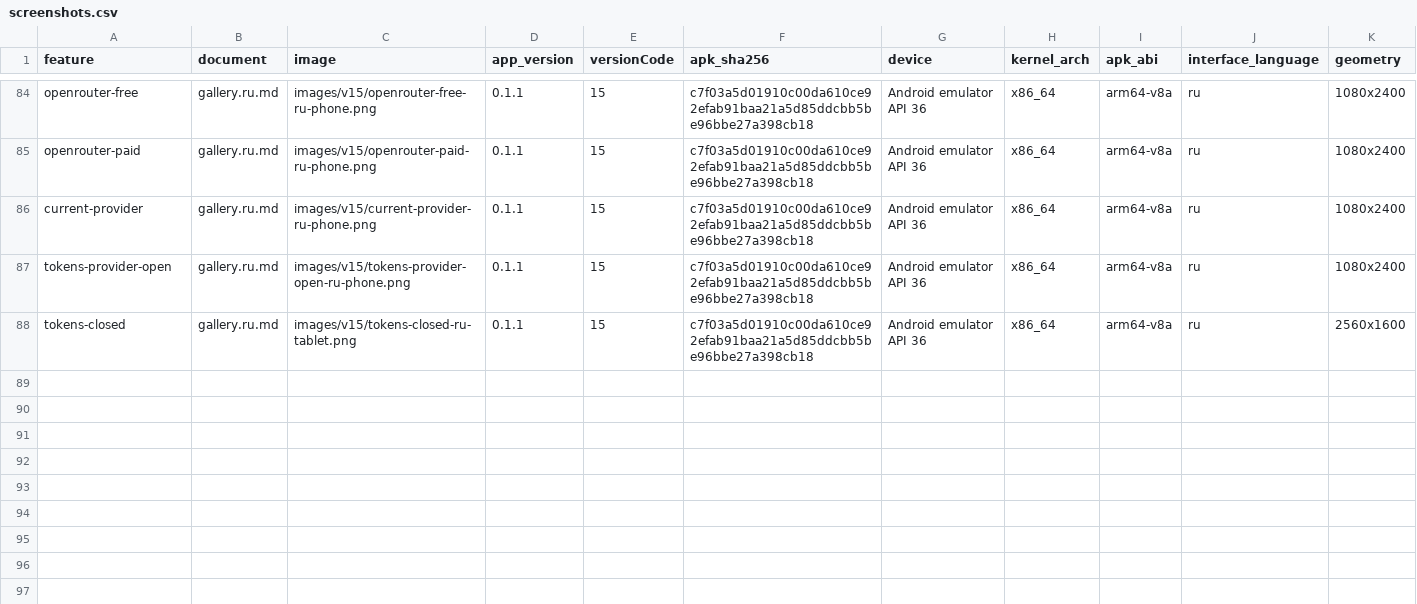
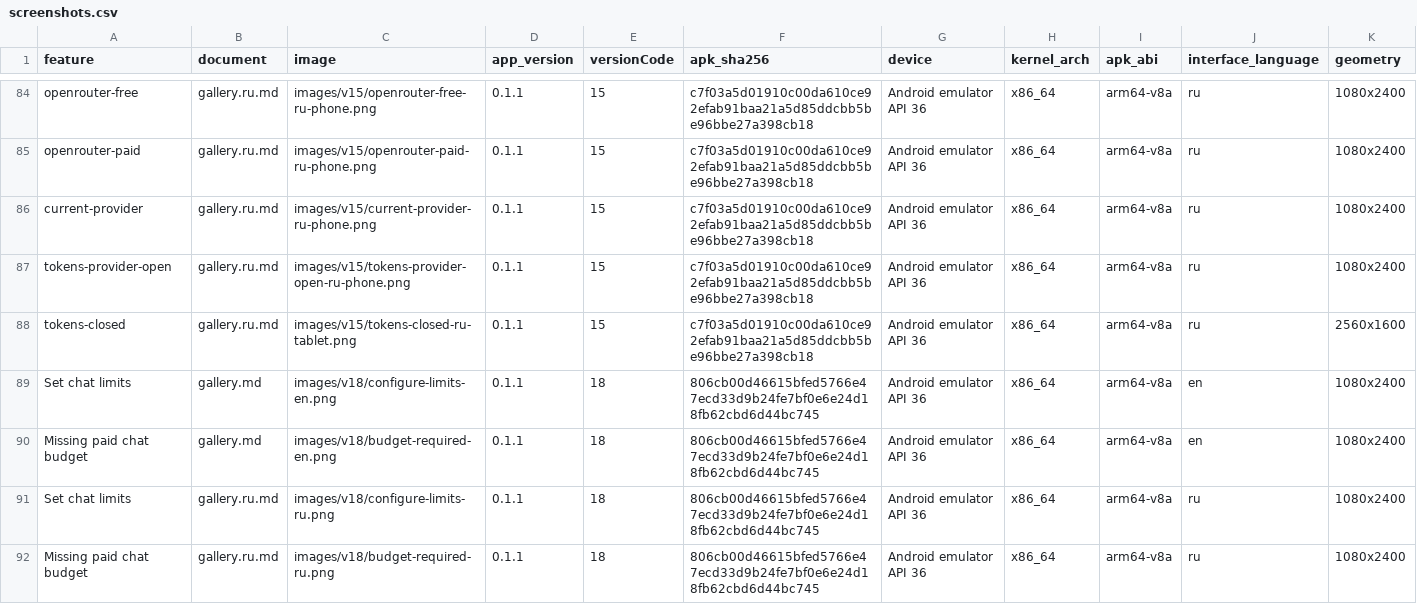
Before and after one commit to Umichata/tokenlogue, a CSV file: docs/android-dart/screenshots.csv, drawn as a sheet; only a part is shown, gaps mark what is left out; rows hold the shown columns only; the diff names each change by its address in the sheet, - before the commit and + after, or states it on an @@ line.

Commit message:
Document paid chat budgets with the signed Android limits form

```diff
--- a/docs/android-dart/screenshots.csv
+++ b/docs/android-dart/screenshots.csv
+row 89: Set chat limits | gallery.md | images/v18/configure-limits-en.png | 0.1.1 | 18 | 806cb00d46615bfed5766e47ecd33d9b24fe7bf0e6e24d18fb62cbd6d44bc745 | Android emulator API 36 | x86_64 | arm64-v8a | en | 1080x2400
+row 90: Missing paid chat budget | gallery.md | images/v18/budget-required-en.png | 0.1.1 | 18 | 806cb00d46615bfed5766e47ecd33d9b24fe7bf0e6e24d18fb62cbd6d44bc745 | Android emulator API 36 | x86_64 | arm64-v8a | en | 1080x2400
+row 91: Set chat limits | gallery.ru.md | images/v18/configure-limits-ru.png | 0.1.1 | 18 | 806cb00d46615bfed5766e47ecd33d9b24fe7bf0e6e24d18fb62cbd6d44bc745 | Android emulator API 36 | x86_64 | arm64-v8a | ru | 1080x2400
+row 92: Missing paid chat budget | gallery.ru.md | images/v18/budget-required-ru.png | 0.1.1 | 18 | 806cb00d46615bfed5766e47ecd33d9b24fe7bf0e6e24d18fb62cbd6d44bc745 | Android emulator API 36 | x86_64 | arm64-v8a | ru | 1080x2400
```
Also changed, not shown: 8 other files.
